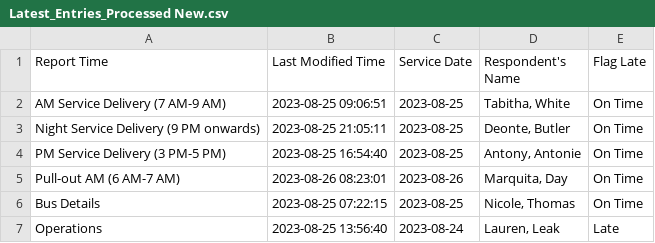
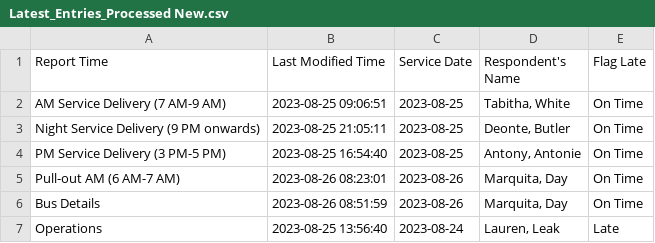
Before and after one commit to TerondaDavis/DC-Circulator-Operations, a CSV file: Data/Latest_Entries_Processed New.csv, drawn as a sheet.

```diff
--- a/Data/Latest_Entries_Processed New.csv
+++ b/Data/Latest_Entries_Processed New.csv
@@ -5,3 +5,3 @@ PM Service Delivery (3 PM-5 PM),2023-08-25 16:54:40,2023-08-25,"Antony, Antonie"
 Pull-out AM (6 AM-7 AM),2023-08-26 08:23:01,2023-08-26,"Marquita, Day",On Time
-Bus Details,2023-08-25 07:22:15,2023-08-25,"Nicole, Thomas",On Time
+Bus Details,2023-08-26 08:51:59,2023-08-26,"Marquita, Day",On Time
 Operations,2023-08-25 13:56:40,2023-08-24,"Lauren, Leak",Late
```
Also changed, not shown: Data/Bus_Details_Processed New.csv.
